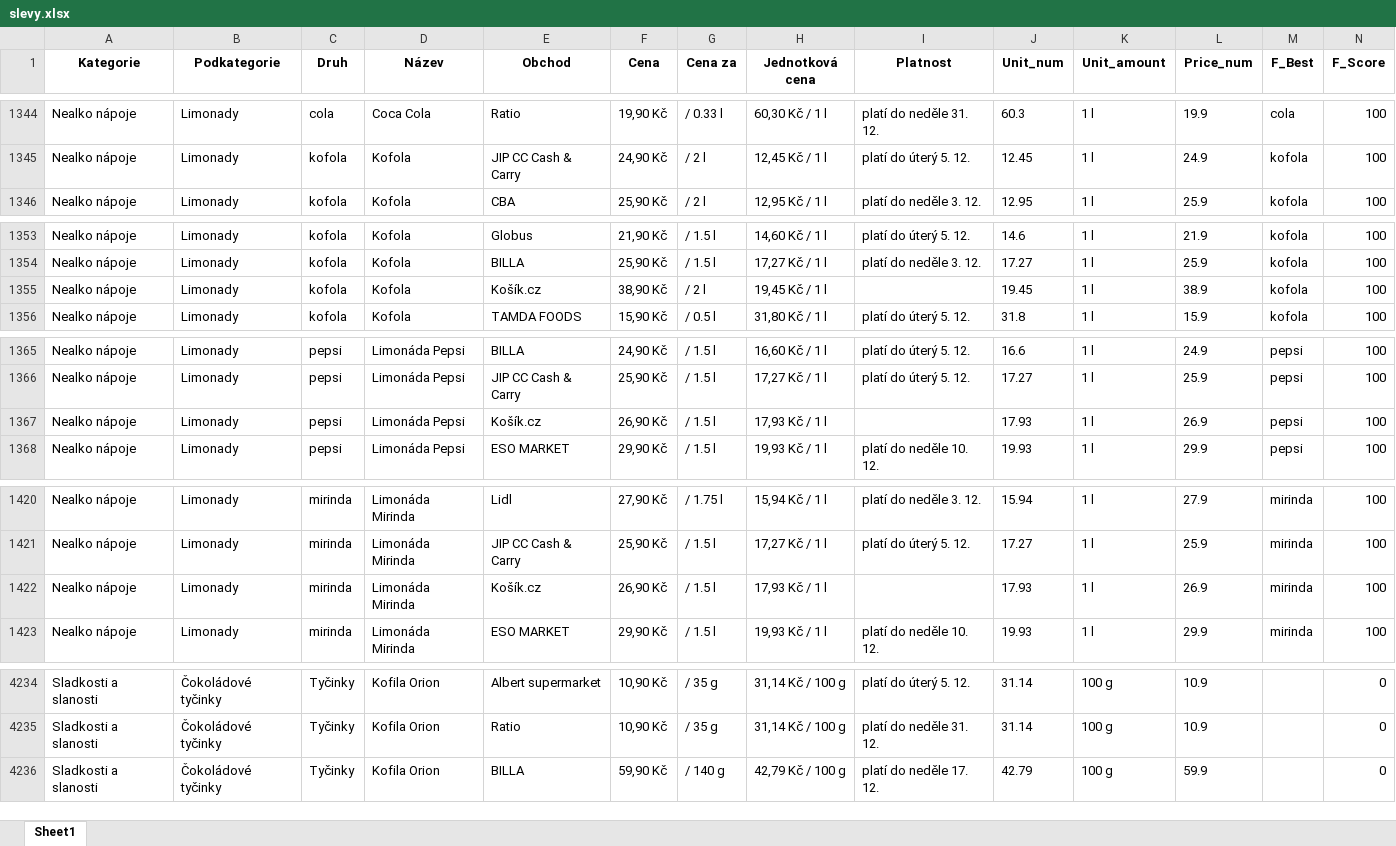
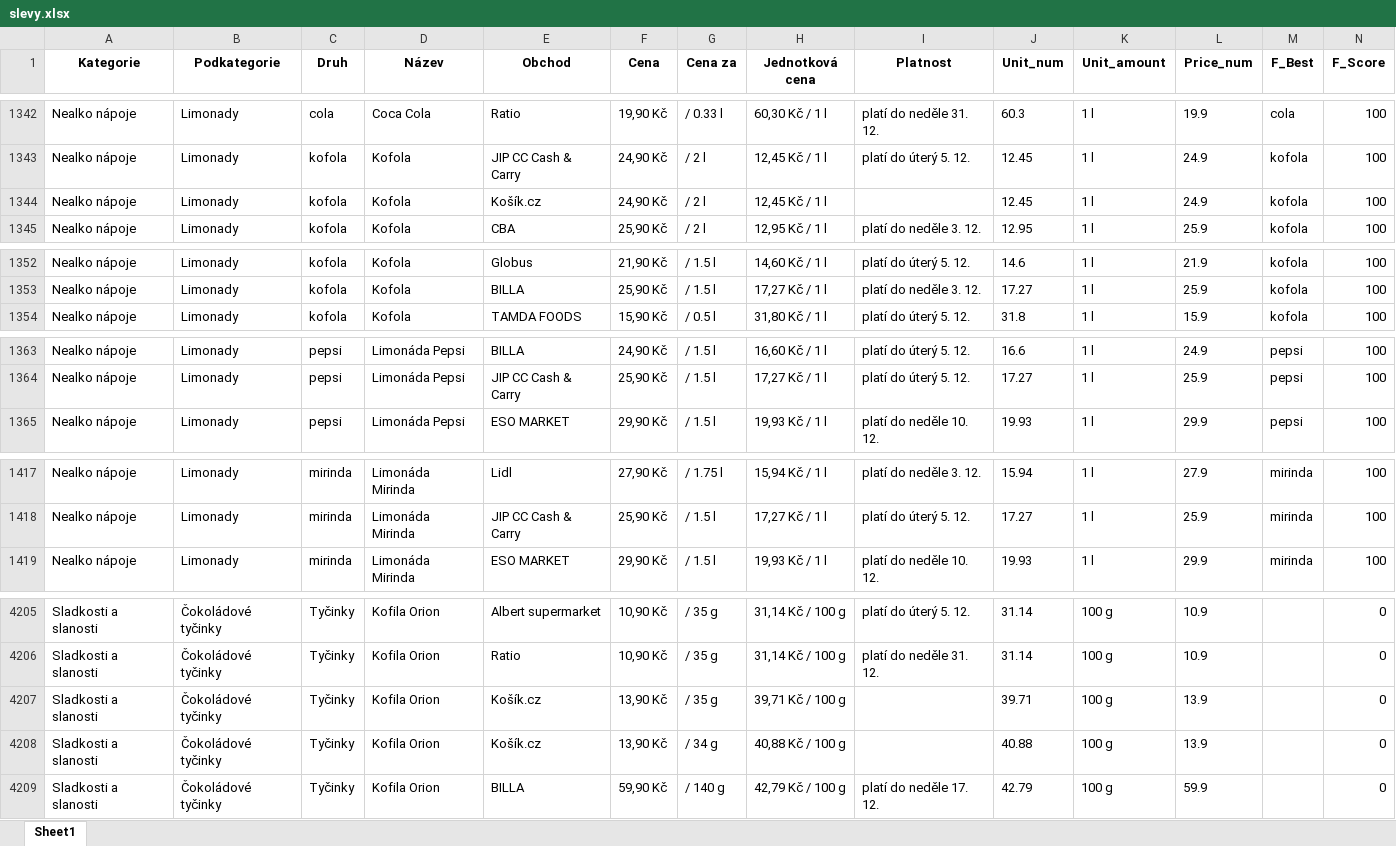
Before and after one commit to martinrysanek/05031aea456ff0b6e32b7fa30f531202bd789240, an Excel workbook: slevy.xlsx, sheet Sheet1, drawn as a sheet; only a part is shown, gaps mark what is left out; values as stored, in another font and other column widths than the file's, no borders; removed rows and columns are numbered as before the commit, all else as after; the diff covers the shown part only; the diff names each change by its address in the sheet, - before the commit and + after, or states it on an @@ line.

```diff
--- a/slevy.xlsx (sheet Sheet1)
+++ b/slevy.xlsx (sheet Sheet1)
+row 1344: Nealko nápoje | Limonady | kofola | Kofola | Košík.cz | 24,90 Kč | / 2 l | 12,45 Kč / 1 l |  | 12.45 | 1 l | 24.9 | kofola | 100
-row 1355: Nealko nápoje | Limonady | kofola | Kofola | Košík.cz | 38,90 Kč | / 2 l | 19,45 Kč / 1 l |  | 19.45 | 1 l | 38.9 | kofola | 100
-row 1367: Nealko nápoje | Limonady | pepsi | Limonáda Pepsi | Košík.cz | 26,90 Kč | / 1.5 l | 17,93 Kč / 1 l |  | 17.93 | 1 l | 26.9 | pepsi | 100
-row 1422: Nealko nápoje | Limonady | mirinda | Limonáda Mirinda | Košík.cz | 26,90 Kč | / 1.5 l | 17,93 Kč / 1 l |  | 17.93 | 1 l | 26.9 | mirinda | 100
+row 4207: Sladkosti a slanosti | Čokoládové tyčinky | Tyčinky | Kofila Orion | Košík.cz | 13,90 Kč | / 35 g | 39,71 Kč / 100 g |  | 39.71 | 100 g | 13.9 |  | 0
+row 4208: Sladkosti a slanosti | Čokoládové tyčinky | Tyčinky | Kofila Orion | Košík.cz | 13,90 Kč | / 34 g | 40,88 Kč / 100 g |  | 40.88 | 100 g | 13.9 |  | 0
```
Also changed, not shown: 8 added rows, 34 removed rows and 23 edited cells elsewhere in this sheet.
